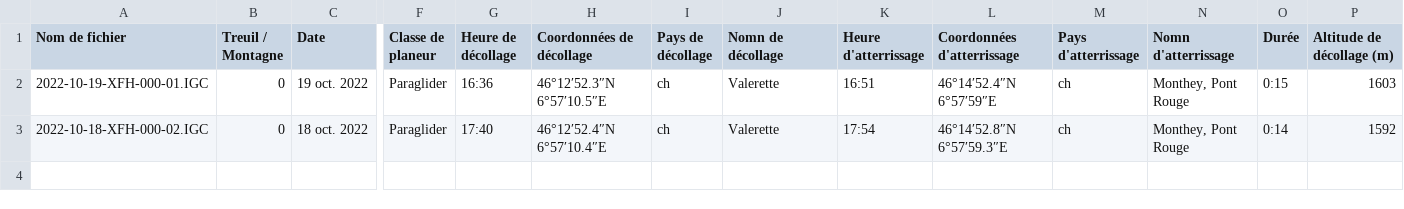
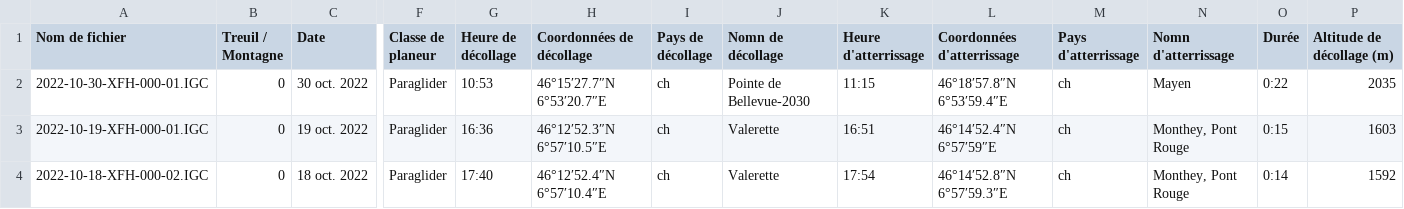
Before and after one commit to bresnico/parapente-suivi, a CSV file: data/data.csv, drawn as a sheet; only a part is shown, gaps mark what is left out; rows hold the shown columns only; the diff names each change by its address in the sheet, - before the commit and + after, or states it on an @@ line.

```diff
--- a/data/data.csv
+++ b/data/data.csv
+row 2: 2022-10-30-XFH-000-01.IGC | 0 | 30 oct. 2022 | Paraglider | 10:53 | 46°15′27.7″N 6°53′20.7″E | ch | Pointe de Bellevue-2030 | 11:15 | 46°18′57.8″N 6°53′59.4″E | ch | Mayen | 0:22 | 2035
```
Also changed, not shown: 15 other files.
